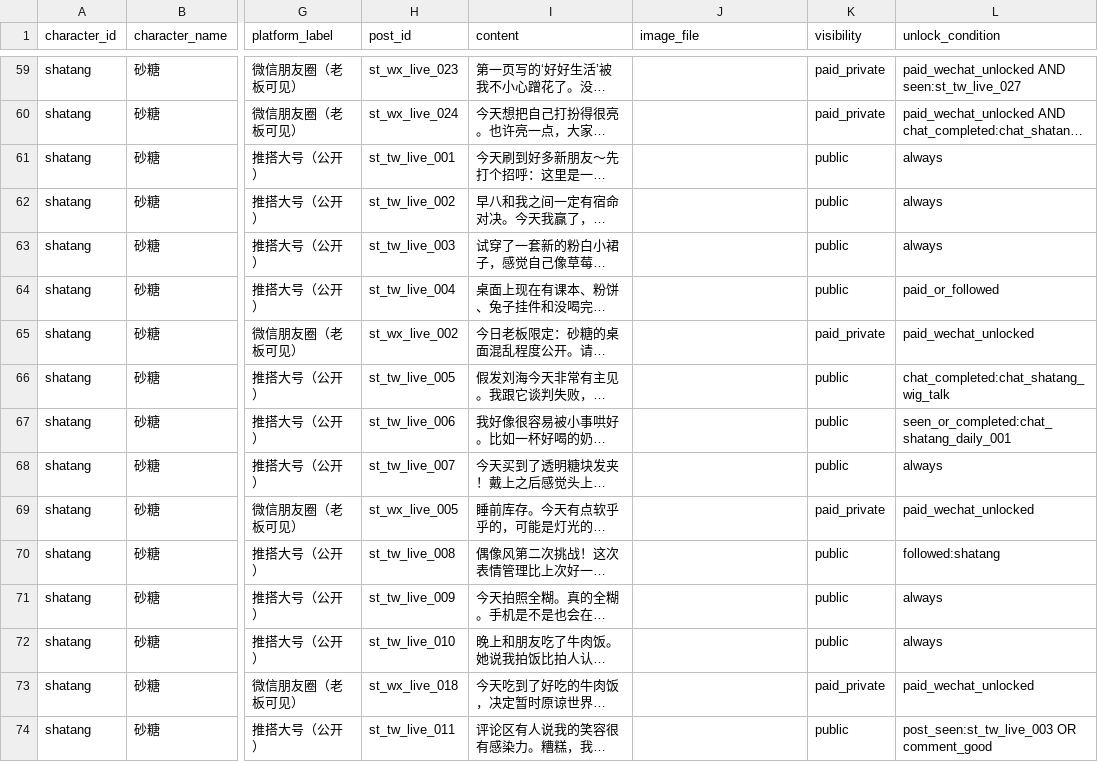
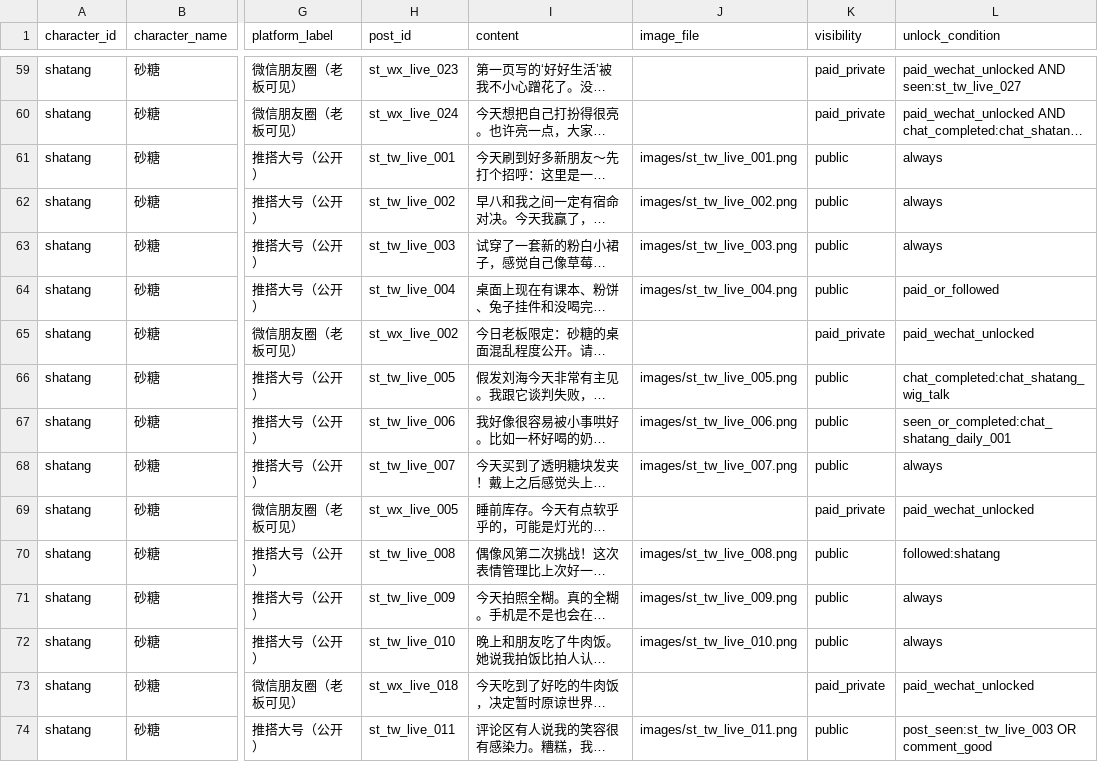
Before and after one commit to clickmeow/diaryos-character-feeds, a CSV file: characters/shatang/feed.csv, drawn as a sheet; only a part is shown, gaps mark what is left out; long unchanged cells end in …; the diff covers the shown part only; the diff names each change by its address in the sheet, - before the commit and + after, or states it on an @@ line.

Commit message:
update shatang feed images

```diff
--- a/characters/shatang/feed.csv
+++ b/characters/shatang/feed.csv
-J61 (image_file): (empty)
+J61 (image_file): images/st_tw_live_001.png
-J62 (image_file): (empty)
+J62 (image_file): images/st_tw_live_002.png
-J63 (image_file): (empty)
+J63 (image_file): images/st_tw_live_003.png
-J64 (image_file): (empty)
+J64 (image_file): images/st_tw_live_004.png
-J66 (image_file): (empty)
+J66 (image_file): images/st_tw_live_005.png
-J67 (image_file): (empty)
+J67 (image_file): images/st_tw_live_006.png
-J68 (image_file): (empty)
+J68 (image_file): images/st_tw_live_007.png
-J70 (image_file): (empty)
+J70 (image_file): images/st_tw_live_008.png
-J71 (image_file): (empty)
+J71 (image_file): images/st_tw_live_009.png
-J72 (image_file): (empty)
+J72 (image_file): images/st_tw_live_010.png
-J74 (image_file): (empty)
+J74 (image_file): images/st_tw_live_011.png
```
Also changed, not shown: 24 edited cells elsewhere in this file, 37 other files.
